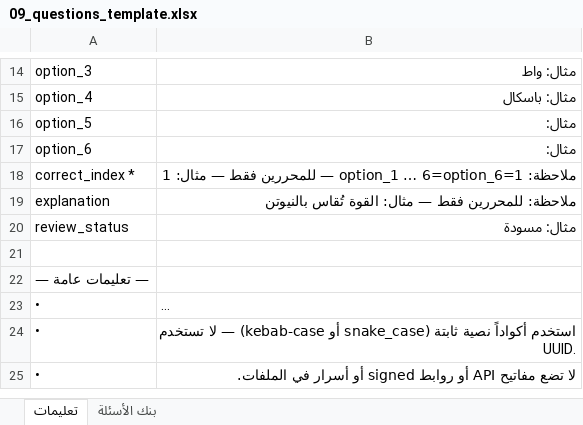
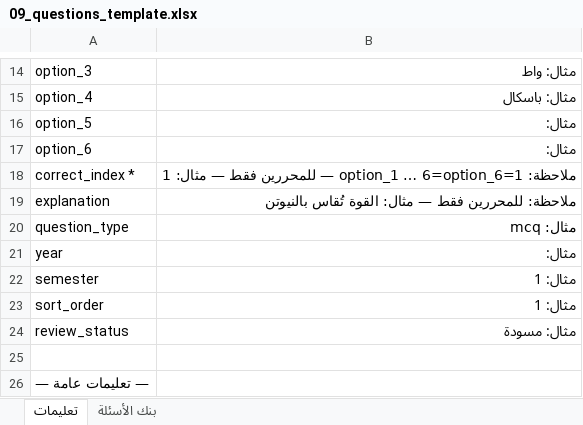
Before and after one commit to msorori-mh/tas-heel-8e64d405, an Excel workbook: docs/content-templates/09_questions_template.xlsx, sheet تعليمات, drawn as a sheet; only a part is shown, gaps mark what is left out; the shorter side is filled out with more unchanged rows; long unchanged cells end in …; values as stored, in another font and other column widths than the file's, no borders; the diff names each change by its address in the sheet, - before the commit and + after, or states it on an @@ line.

```diff
--- a/docs/content-templates/09_questions_template.xlsx (sheet تعليمات)
+++ b/docs/content-templates/09_questions_template.xlsx (sheet تعليمات)
+row 20: question_type | مثال: mcq
+row 21: year | مثال:
+row 22: semester | مثال: 1
+row 23: sort_order | مثال: 1
```
Also changed, not shown: sheet بنك الأسئلة, docs/content-templates/02_units_template.xlsx, docs/content-templates/04_lesson_book_contents_template.xlsx, 6 other files.
